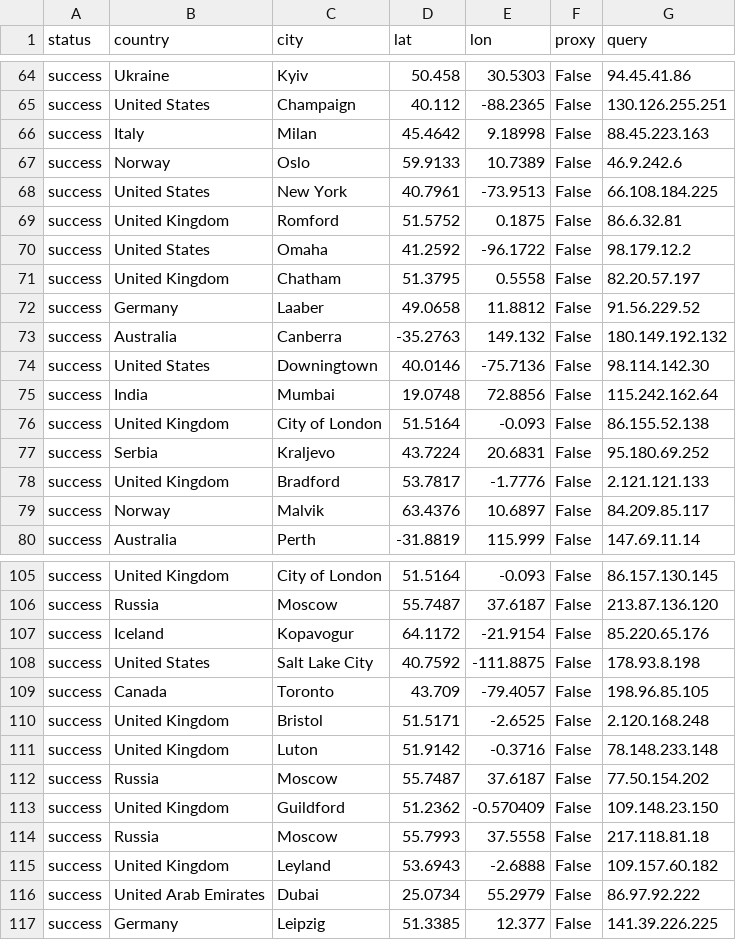
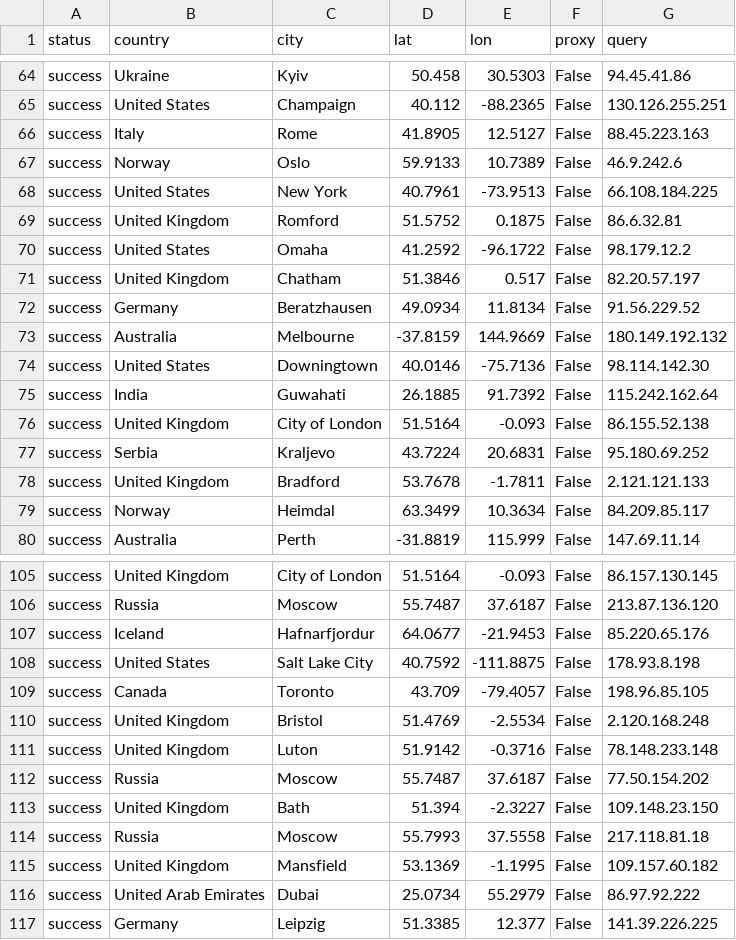
Before and after one commit to dh-epfl-students/dhlab-cultural-weaponisation-ukraine-benchmark, a CSV file: notebooks/ip_api_results.csv, drawn as a sheet; only a part is shown, gaps mark what is left out; the diff covers the shown part only.

```diff
--- a/notebooks/ip_api_results.csv
+++ b/notebooks/ip_api_results.csv
@@ -65,3 +65,3 @@ success,Ukraine,Kyiv,50.458,30.5303,False,94.45.41.86
 success,United States,Champaign,40.112,-88.2365,False,130.126.255.251
-success,Italy,Milan,45.4642,9.18998,False,88.45.223.163
+success,Italy,Rome,41.8905,12.5127,False,88.45.223.163
 success,Norway,Oslo,59.9133,10.7389,False,46.9.242.6
@@ -70,11 +70,11 @@ success,United Kingdom,Romford,51.5752,0.1875,False,86.6.32.81
 success,United States,Omaha,41.2592,-96.1722,False,98.179.12.2
-success,United Kingdom,Chatham,51.3795,0.5558,False,82.20.57.197
-success,Germany,Laaber,49.0658,11.8812,False,91.56.229.52
-success,Australia,Canberra,-35.2763,149.132,False,180.149.192.132
+success,United Kingdom,Chatham,51.3846,0.517,False,82.20.57.197
+success,Germany,Beratzhausen,49.0934,11.8134,False,91.56.229.52
+success,Australia,Melbourne,-37.8159,144.9669,False,180.149.192.132
 success,United States,Downingtown,40.0146,-75.7136,False,98.114.142.30
-success,India,Mumbai,19.0748,72.8856,False,115.242.162.64
+success,India,Guwahati,26.1885,91.7392,False,115.242.162.64
 success,United Kingdom,City of London,51.5164,-0.093,False,86.155.52.138
 success,Serbia,Kraljevo,43.7224,20.6831,False,95.180.69.252
-success,United Kingdom,Bradford,53.7817,-1.7776,False,2.121.121.133
-success,Norway,Malvik,63.4376,10.6897,False,84.209.85.117
+success,United Kingdom,Bradford,53.7678,-1.7811,False,2.121.121.133
+success,Norway,Heimdal,63.3499,10.3634,False,84.209.85.117
 success,Australia,Perth,-31.8819,115.999,False,147.69.11.14
@@ -106,11 +106,11 @@ success,United Kingdom,City of London,51.5164,-0.093,False,86.157.130.145
 success,Russia,Moscow,55.7487,37.6187,False,213.87.136.120
-success,Iceland,Kopavogur,64.1172,-21.9154,False,85.220.65.176
+success,Iceland,Hafnarfjordur,64.0677,-21.9453,False,85.220.65.176
 success,United States,Salt Lake City,40.7592,-111.8875,False,178.93.8.198
 success,Canada,Toronto,43.709,-79.4057,False,198.96.85.105
-success,United Kingdom,Bristol,51.5171,-2.6525,False,2.120.168.248
+success,United Kingdom,Bristol,51.4769,-2.5534,False,2.120.168.248
 success,United Kingdom,Luton,51.9142,-0.3716,False,78.148.233.148
 success,Russia,Moscow,55.7487,37.6187,False,77.50.154.202
-success,United Kingdom,Guildford,51.2362,-0.570409,False,109.148.23.150
+success,United Kingdom,Bath,51.394,-2.3227,False,109.148.23.150
 success,Russia,Moscow,55.7993,37.5558,False,217.118.81.18
-success,United Kingdom,Leyland,53.6943,-2.6888,False,109.157.60.182
+success,United Kingdom,Mansfield,53.1369,-1.1995,False,109.157.60.182
 success,United Arab Emirates,Dubai,25.0734,55.2979,False,86.97.92.222
```
Also changed, not shown: 140 edited cells elsewhere in this file, 18 other files.
